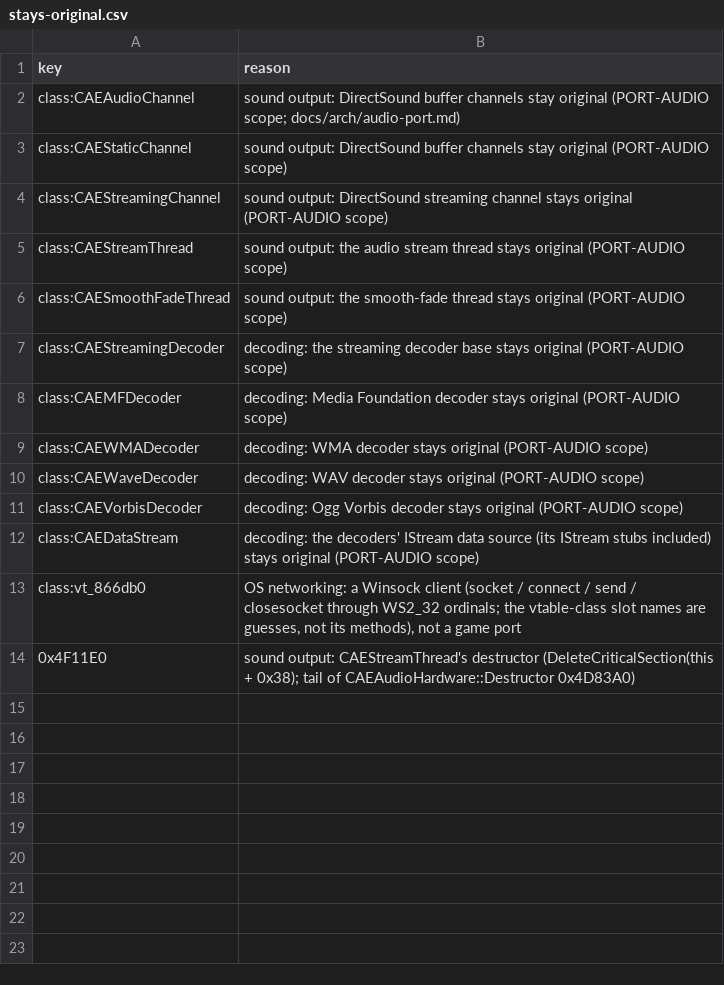
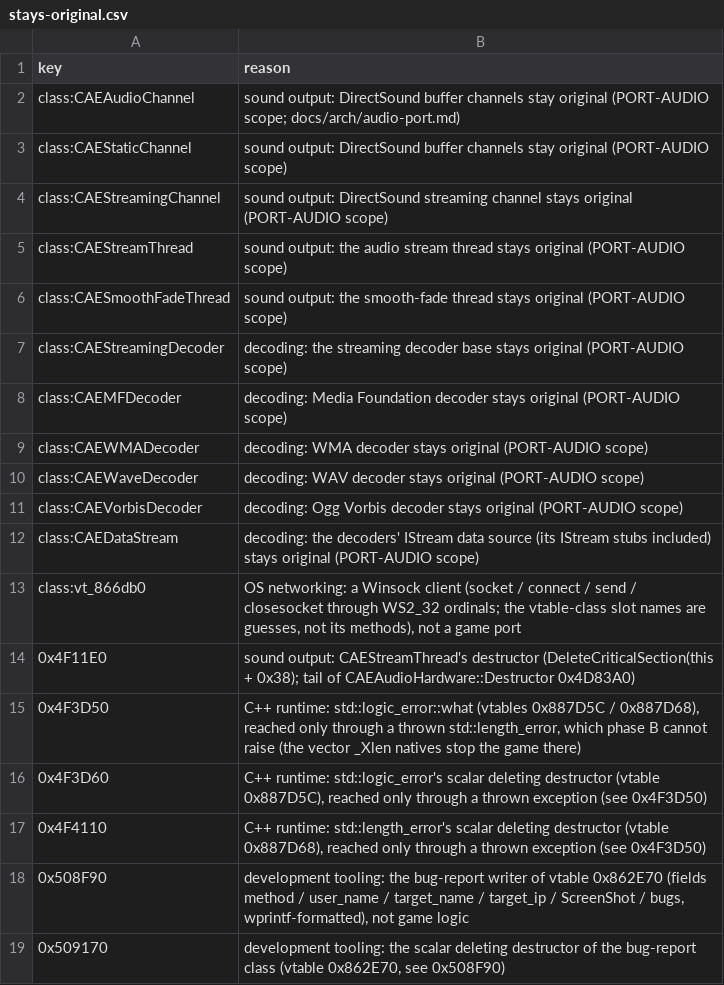
Before and after one commit to ghosty2004/sa-engine, a CSV file: catalog/stays-original.csv, drawn as a sheet.

Commit message:
feat(sa-ai): port lane C frontier batches frontier2-c5 and c6
FRONTIER-2 turn 2, lane C (UNK-game / SCRIPT / AUDIO / CALLED-ONLY).
From the 1.0 US bytes, unverified:

frontier2-c5 (22 hooks): FurnitureManager_c / ProcObjectMan_c /
WaterCreatureManager_c / IKChainManager_c / CMatrixLinkList
destructors, List_c::GetItemOffset 0x4A9010, CMemoryHeap::Malloc
0x72ED80, CAESoundManager::~CAESoundManager 0x4EFD60,
CTheScripts::IsPointWithinSearchLight 0x493280, the streamed-script
release 0x40C1C0, CTaskComplexBeCop / FollowPatrolRoute / SeekEntity
constructors, the looped-anim task (vtable 0x86D594) constructors and
anim start, the be-kicked-on-ground anim start 0x61FD20, the
kill-all-threats scan 0x6221D0, the avoid-entity look release
0x66AD10, RpGeometryReplaceOldMaterialWithNewMaterial 0x734DE0, the
D3D9 raster format setter 0x4CC580, and __dtor_AESmoothFadeThread
0x856300 by hand (AUDIO-GEN no longer matches it once its tail target
is its own function).

frontier2-c6 (12 hooks): CPatrolRoute::operator new 0x41B810,
COctTree::~COctTree 0x5A7400 / FillPalette 0x5A70F0,
BreakManager_c::~BreakManager_c 0x59E640, the six group default task
allocator destructors, FxInfoAttractLine_c::GetValue 0x4A5850, the
scripted 2D effect's nearest ped 0x603570.

Phase B natives: the four std::vector _Xlen (they throw length_error;
the native stops the game), CPathFind::StoreDetachedNodeInfoPed
0x44D2E0, CAEFrontendAudioEntity's destructor 0x506B20 (entry read as
data), the smooth-fade thread destructor 0x4EE9E0,
COctTreeBase::~COctTreeBase 0x5A4140, CTaskComplexReactToAttack::
CreateSubTask 0x620C30 (entry read as data), and AUDIO-GEN's
CAEAudioEntity::UpdateParameters 0x4D7E30 registered.

stays-original.csv: the std::logic_error / length_error virtuals and
the bug-report class 0x862E70. 12 more CAT-17 names, the catalogue
regenerated (state.csv: base rows kept but the renamed ones), the
pattern generators' outputs, the queue regenerated.

Refs: FRONTIER-2

```diff
--- a/catalog/stays-original.csv
+++ b/catalog/stays-original.csv
@@ -14 +14,6 @@ class:vt_866db0,"OS networking: a Winsock client (socket / connect / send / clos
 0x4F11E0,"sound output: CAEStreamThread's destructor (DeleteCriticalSection(this + 0x38); tail of CAEAudioHardware::Destructor 0x4D83A0)"
+0x4F3D50,"C++ runtime: std::logic_error::what (vtables 0x887D5C / 0x887D68), reached only through a thrown std::length_error, which phase B cannot raise (the vector _Xlen natives stop the game there)"
+0x4F3D60,"C++ runtime: std::logic_error's scalar deleting destructor (vtable 0x887D5C), reached only through a thrown exception (see 0x4F3D50)"
+0x4F4110,"C++ runtime: std::length_error's scalar deleting destructor (vtable 0x887D68), reached only through a thrown exception (see 0x4F3D50)"
+0x508F90,"development tooling: the bug-report writer of vtable 0x862E70 (fields method / user_name / target_name / target_ip / ScreenShot / bugs, wprintf-formatted), not game logic"
+0x509170,"development tooling: the scalar deleting destructor of the bug-report class (vtable 0x862E70, see 0x508F90)"
```
Also changed, not shown: catalog/name-corrections.csv, catalog/port-order.csv, 44 other files.
